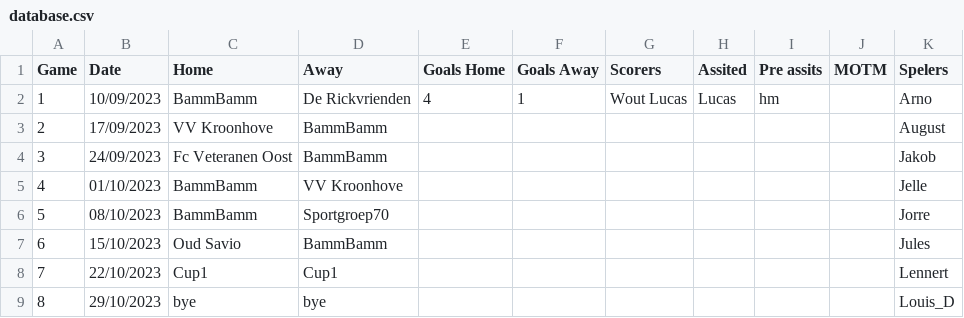
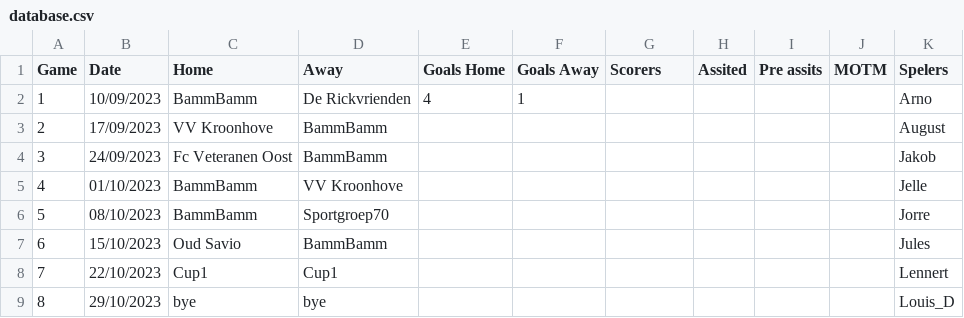
Before and after one commit to 01032213/website_bammbamm, a CSV file: Website_soccer_final/assets/database.csv, drawn as a sheet; only a part is shown.

Commit message:
Update database.csv
emptied database

```diff
--- a/Website_soccer_final/assets/database.csv
+++ b/Website_soccer_final/assets/database.csv
@@ -1,3 +1,3 @@
 Game,Date,Home,Away,Goals Home,Goals Away,Scorers,Assited,Pre assits,MOTM,Spelers
-1,10/09/2023,BammBamm,De Rickvrienden,4,1,Wout Lucas,Lucas,hm,,Arno
+1,10/09/2023,BammBamm,De Rickvrienden,4,1,,,,,Arno
 2,17/09/2023,VV Kroonhove,BammBamm,,,,,,,August
```
